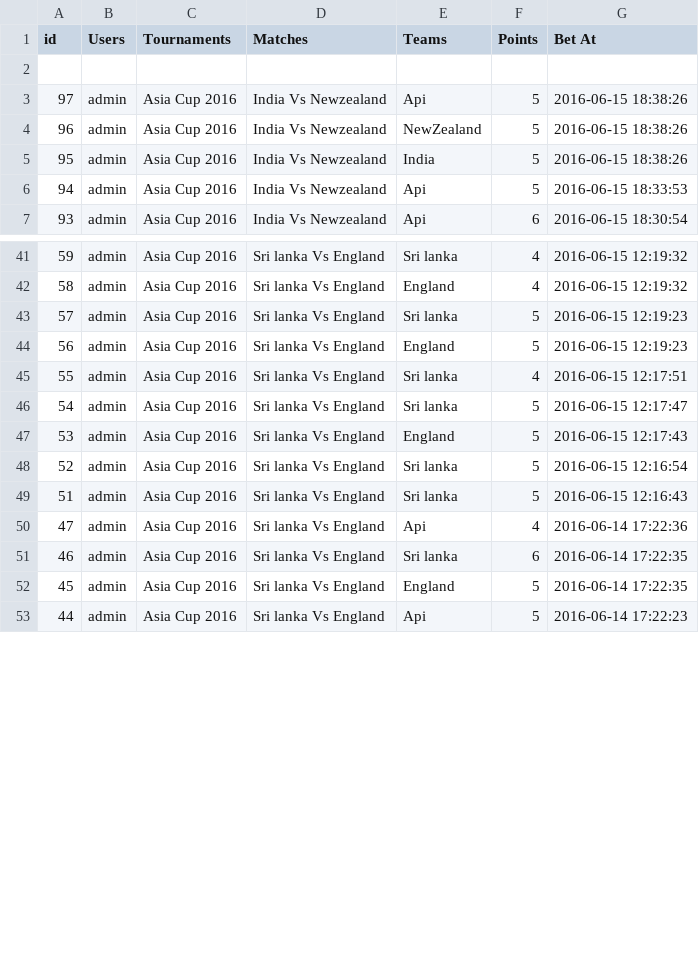
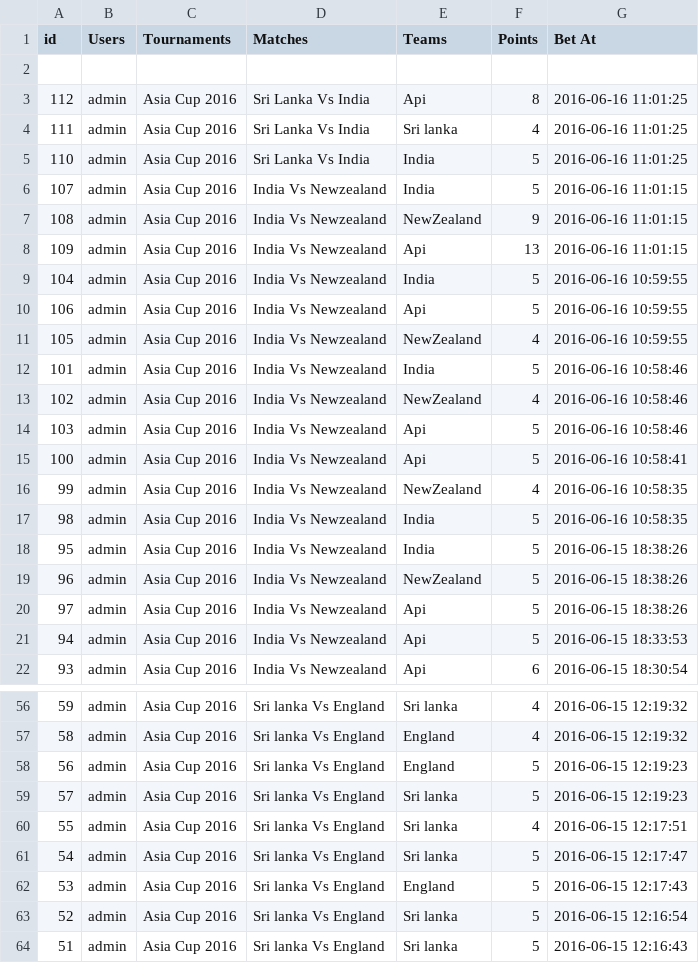
Before and after one commit to sachin619/gamings, a CSV file: wp-content/themes/canvas/csv/1file.csv, drawn as a sheet; only a part is shown, gaps mark what is left out; the shorter side is filled out with more unchanged rows; the diff covers the shown part only.

```diff
--- a/wp-content/themes/canvas/csv/1file.csv
+++ b/wp-content/themes/canvas/csv/1file.csv
@@ -2,5 +2,20 @@ id,Users,Tournaments,Matches,Teams,Points,"Bet At"
 ,,,,,,
+112,admin,"Asia Cup 2016","Sri Lanka Vs India",Api,8,"2016-06-16 11:01:25"
+111,admin,"Asia Cup 2016","Sri Lanka Vs India","Sri lanka",4,"2016-06-16 11:01:25"
+110,admin,"Asia Cup 2016","Sri Lanka Vs India",India,5,"2016-06-16 11:01:25"
+107,admin,"Asia Cup 2016","India Vs Newzealand",India,5,"2016-06-16 11:01:15"
+108,admin,"Asia Cup 2016","India Vs Newzealand",NewZealand,9,"2016-06-16 11:01:15"
+109,admin,"Asia Cup 2016","India Vs Newzealand",Api,13,"2016-06-16 11:01:15"
+104,admin,"Asia Cup 2016","India Vs Newzealand",India,5,"2016-06-16 10:59:55"
+106,admin,"Asia Cup 2016","India Vs Newzealand",Api,5,"2016-06-16 10:59:55"
+105,admin,"Asia Cup 2016","India Vs Newzealand",NewZealand,4,"2016-06-16 10:59:55"
+101,admin,"Asia Cup 2016","India Vs Newzealand",India,5,"2016-06-16 10:58:46"
+102,admin,"Asia Cup 2016","India Vs Newzealand",NewZealand,4,"2016-06-16 10:58:46"
+103,admin,"Asia Cup 2016","India Vs Newzealand",Api,5,"2016-06-16 10:58:46"
+100,admin,"Asia Cup 2016","India Vs Newzealand",Api,5,"2016-06-16 10:58:41"
+99,admin,"Asia Cup 2016","India Vs Newzealand",NewZealand,4,"2016-06-16 10:58:35"
+98,admin,"Asia Cup 2016","India Vs Newzealand",India,5,"2016-06-16 10:58:35"
+95,admin,"Asia Cup 2016","India Vs Newzealand",India,5,"2016-06-15 18:38:26"
+96,admin,"Asia Cup 2016","India Vs Newzealand",NewZealand,5,"2016-06-15 18:38:26"
 97,admin,"Asia Cup 2016","India Vs Newzealand",Api,5,"2016-06-15 18:38:26"
-96,admin,"Asia Cup 2016","India Vs Newzealand",NewZealand,5,"2016-06-15 18:38:26"
-95,admin,"Asia Cup 2016","India Vs Newzealand",India,5,"2016-06-15 18:38:26"
 94,admin,"Asia Cup 2016","India Vs Newzealand",Api,5,"2016-06-15 18:33:53"
@@ -42,4 +57,4 @@ id,Users,Tournaments,Matches,Teams,Points,"Bet At"
 58,admin,"Asia Cup 2016","Sri lanka Vs England",England,4,"2016-06-15 12:19:32"
+56,admin,"Asia Cup 2016","Sri lanka Vs England",England,5,"2016-06-15 12:19:23"
 57,admin,"Asia Cup 2016","Sri lanka Vs England","Sri lanka",5,"2016-06-15 12:19:23"
-56,admin,"Asia Cup 2016","Sri lanka Vs England",England,5,"2016-06-15 12:19:23"
 55,admin,"Asia Cup 2016","Sri lanka Vs England","Sri lanka",4,"2016-06-15 12:17:51"
```
Also changed, not shown: 9 moved rows elsewhere in this file, 2 other files.
